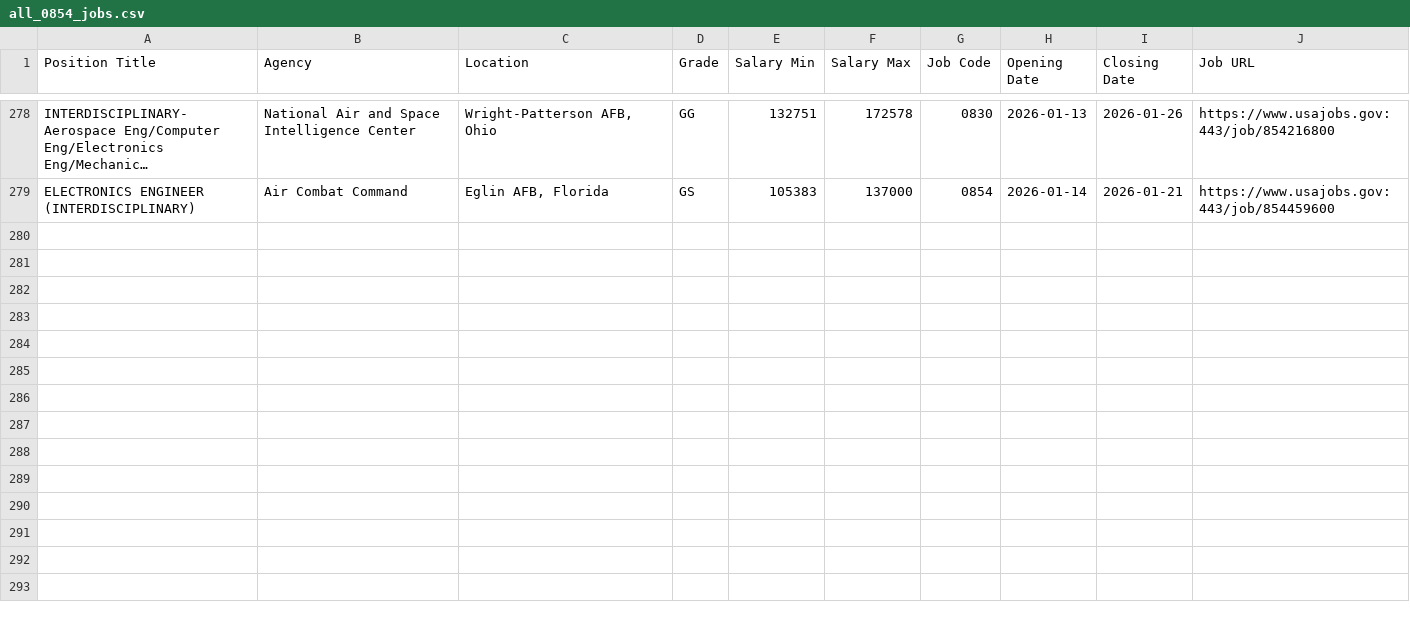
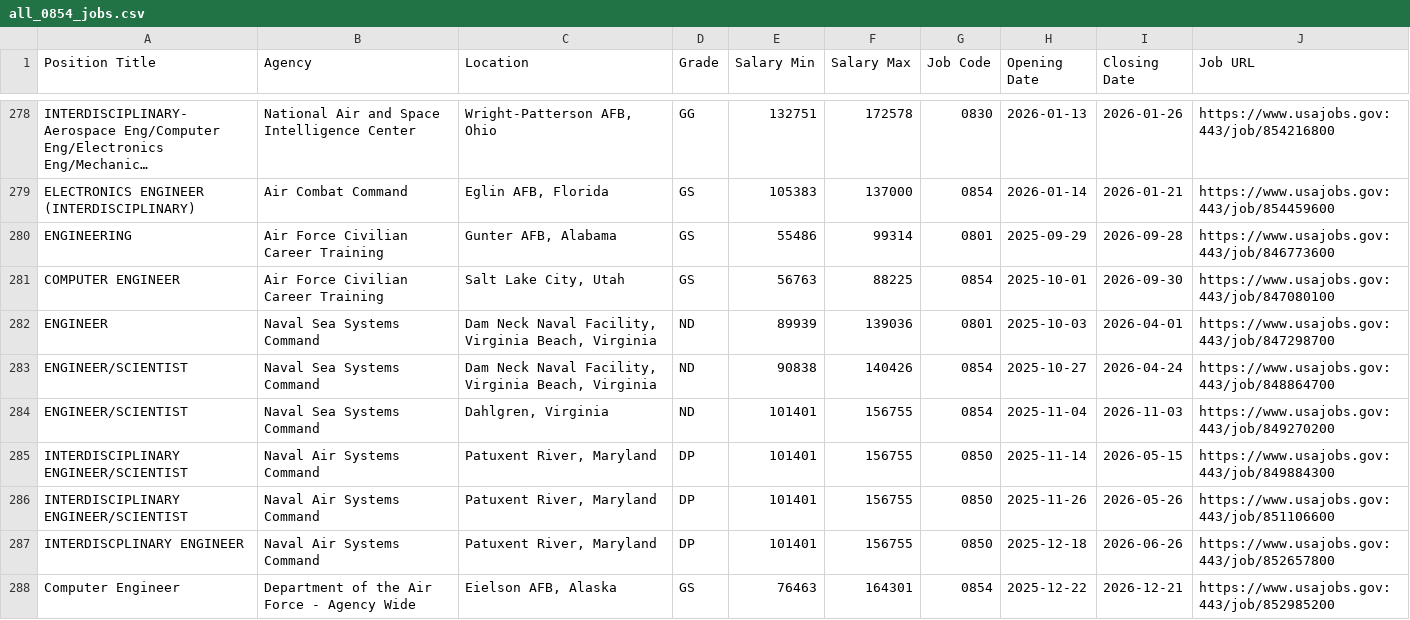
Before and after one commit to fartbagxp/fedjobs, a CSV file: data/raw/all_0854_jobs.csv, drawn as a sheet; only a part is shown, gaps mark what is left out; long unchanged cells end in …; the diff covers the shown part only; the diff names each change by its address in the sheet, - before the commit and + after, or states it on an @@ line.

```diff
--- a/data/raw/all_0854_jobs.csv
+++ b/data/raw/all_0854_jobs.csv
+row 280: ENGINEERING | Air Force Civilian Career Training | Gunter AFB, Alabama | GS | 55486 | 99314 | 0801 | 2025-09-29 | 2026-09-28 | https://www.usajobs.gov:443/job/846773600
+row 281: COMPUTER ENGINEER | Air Force Civilian Career Training | Salt Lake City, Utah | GS | 56763 | 88225 | 0854 | 2025-10-01 | 2026-09-30 | https://www.usajobs.gov:443/job/847080100
+row 282: ENGINEER | Naval Sea Systems Command | Dam Neck Naval Facility, Virginia Beach, Virginia | ND | 89939 | 139036 | 0801 | 2025-10-03 | 2026-04-01 | https://www.usajobs.gov:443/job/847298700
+row 283: ENGINEER/SCIENTIST | Naval Sea Systems Command | Dam Neck Naval Facility, Virginia Beach, Virginia | ND | 90838 | 140426 | 0854 | 2025-10-27 | 2026-04-24 | https://www.usajobs.gov:443/job/848864700
+row 284: ENGINEER/SCIENTIST | Naval Sea Systems Command | Dahlgren, Virginia | ND | 101401 | 156755 | 0854 | 2025-11-04 | 2026-11-03 | https://www.usajobs.gov:443/job/849270200
+row 285: INTERDISCIPLINARY ENGINEER/SCIENTIST | Naval Air Systems Command | Patuxent River, Maryland | DP | 101401 | 156755 | 0850 | 2025-11-14 | 2026-05-15 | https://www.usajobs.gov:443/job/849884300
+row 286: INTERDISCIPLINARY ENGINEER/SCIENTIST | Naval Air Systems Command | Patuxent River, Maryland | DP | 101401 | 156755 | 0850 | 2025-11-26 | 2026-05-26 | https://www.usajobs.gov:443/job/851106600
+row 287: INTERDISCPLINARY ENGINEER | Naval Air Systems Command | Patuxent River, Maryland | DP | 101401 | 156755 | 0850 | 2025-12-18 | 2026-06-26 | https://www.usajobs.gov:443/job/852657800
+row 288: Computer Engineer | Department of the Air Force - Agency Wide | Eielson AFB, Alaska | GS | 76463 | 164301 | 0854 | 2025-12-22 | 2026-12-21 | https://www.usajobs.gov:443/job/852985200
```
Also changed, not shown: 9 added rows elsewhere in this file, data/raw/all_1560_jobs.csv, data/raw/all_IRS_jobs.csv, 3 other files.
